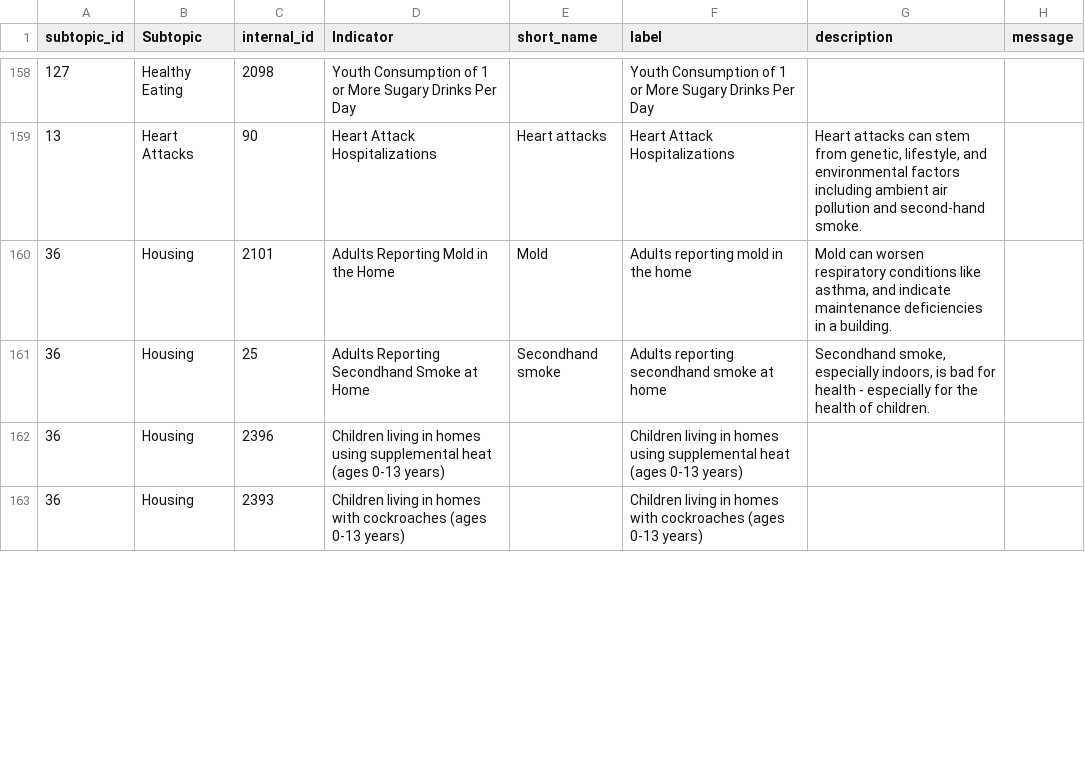
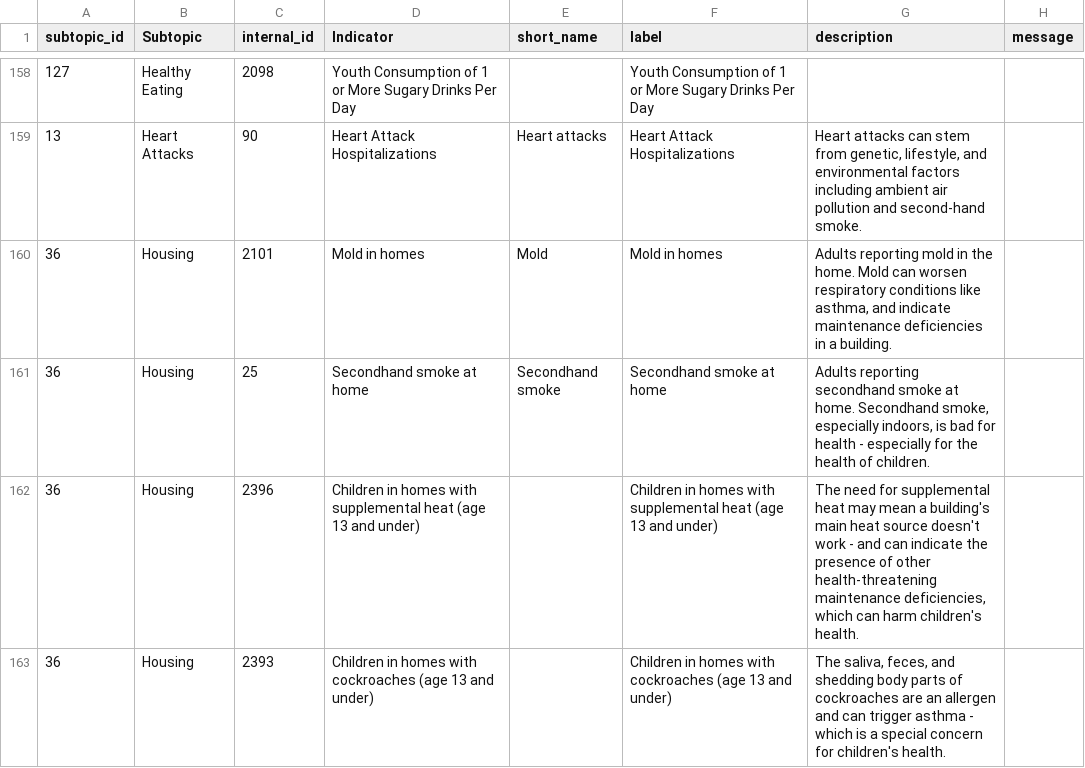
Before and after one commit to nycehs/Portal-Prototype-Working-Files, a CSV file: contentaudit/rev-indicators.csv, drawn as a sheet; only a part is shown, gaps mark what is left out; the diff covers the shown part only.

```diff
--- a/contentaudit/rev-indicators.csv
+++ b/contentaudit/rev-indicators.csv
@@ -159,5 +159,5 @@
 13,Heart Attacks,90,Heart Attack Hospitalizations,Heart attacks,Heart Attack Hospitalizations,"Heart attacks can stem from genetic, lifestyle, and environmental factors including ambient air pollution and second-hand smoke.",
-36,Housing,2101,Adults Reporting Mold in the Home,Mold,Adults reporting mold in the home,"Mold can worsen respiratory conditions like asthma, and indicate maintenance deficiencies in a building.",
-36,Housing,25,Adults Reporting Secondhand Smoke at Home,Secondhand smoke,Adults reporting secondhand smoke at home,"Secondhand smoke, especially indoors, is bad for health - especially for the health of children.",
-36,Housing,2396,Children living in homes using supplemental heat (ages 0-13 years),,Children living in homes using supplemental heat (ages 0-13 years),,
-36,Housing,2393,Children living in homes with cockroaches (ages 0-13 years),,Children living in homes with cockroaches (ages 0-13 years),,
+36,Housing,2101,Mold in homes,Mold,Mold in homes,"Adults reporting mold in the home. Mold can worsen respiratory conditions like asthma, and indicate maintenance deficiencies in a building.",
+36,Housing,25,Secondhand smoke at home,Secondhand smoke,Secondhand smoke at home,"Adults reporting secondhand smoke at home. Secondhand smoke, especially indoors, is bad for health - especially for the health of children.",
+36,Housing,2396,Children in homes with supplemental heat (age 13 and under),,Children in homes with supplemental heat (age 13 and under),"The need for supplemental heat may mean a building's main heat source doesn't work - and can indicate the presence of other health-threatening maintenance deficiencies, which can harm children's health.",
+36,Housing,2393,Children in homes with cockroaches (age 13 and under),,Children in homes with cockroaches (age 13 and under),"The saliva, feces, and shedding body parts of cockroaches are an allergen and can trigger asthma - which is a special concern for children's health.",
```
Also changed, not shown: 2 removed rows and 35 edited cells elsewhere in this file, contentaudit/rev-measures.csv.
